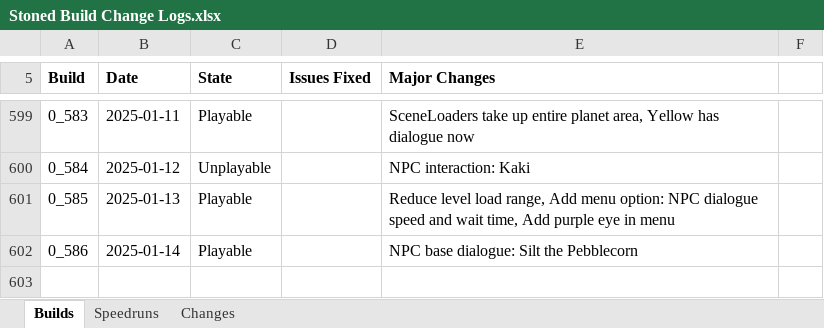
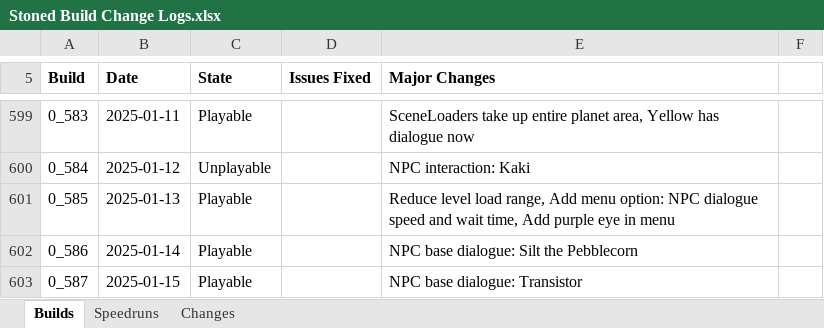
Before and after one commit to shieldgenerator7/Stonicorn, an Excel workbook: Docs/Stoned Build Change Logs.xlsx, sheet Builds, drawn as a sheet; only a part is shown, gaps mark what is left out; values as stored, in another font and other column widths than the file's, no borders; conditional formats not drawn; the diff names each change by its address in the sheet, - before the commit and + after, or states it on an @@ line.

Commit message:
Build 0.587

```diff
--- a/Docs/Stoned Build Change Logs.xlsx (sheet Builds)
+++ b/Docs/Stoned Build Change Logs.xlsx (sheet Builds)
+row 603: 0_587 | 2025-01-15 | Playable |  | NPC base dialogue: Transistor
```
Also changed, not shown: sheet Speedruns, 1 other file.
